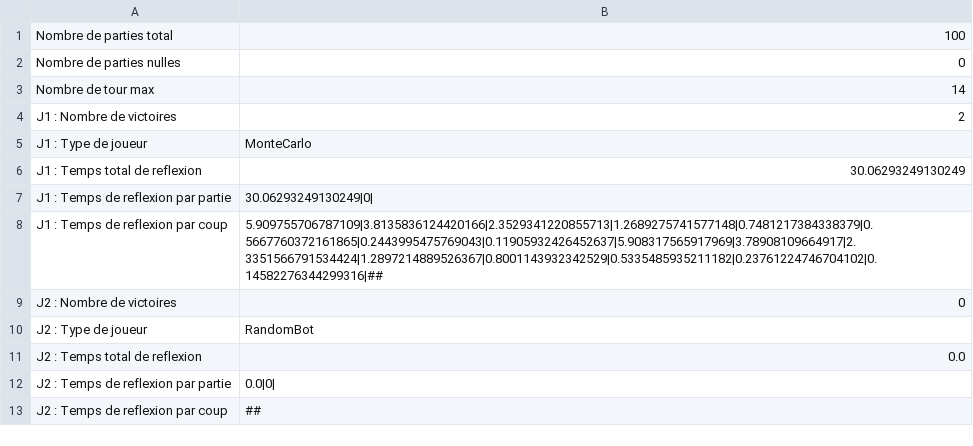
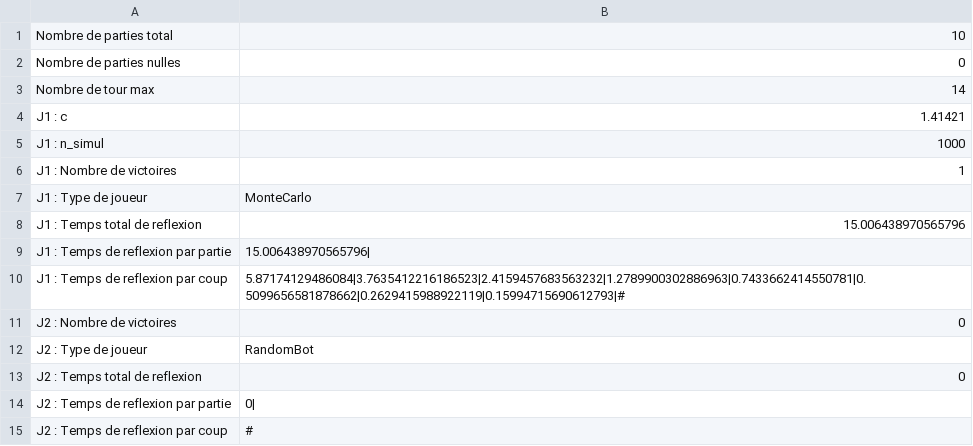
Before and after one commit to mrinuccini/Quarto_TIPE, a CSV file: resultats.csv, drawn as a sheet.

```diff
--- a/resultats.csv
+++ b/resultats.csv
@@ -1,13 +1,15 @@
-Nombre de parties total, 100
+Nombre de parties total, 10
 Nombre de parties nulles, 0
 Nombre de tour max, 14
-J1 : Nombre de victoires, 2
+J1 : c, 1.41421
+J1 : n_simul, 1000
+J1 : Nombre de victoires, 1
 J1 : Type de joueur, MonteCarlo
-J1 : Temps total de reflexion, 30.06293249130249
-J1 : Temps de reflexion par partie, 30.06293249130249|0|
-J1 : Temps de reflexion par coup, 5.909755706787109|3.8135836124420166|2.3529341220855713|1.2689275741577148|0.7481217384338379|0.5667760372161865|0.2443995475769043|0.11905932426452637|5.908317565917969|3.78908109664917|2.3351566791534424|1.2897214889526367|0.8001143932342529|0.5335485935211182|0.23761224746704102|0.14582276344299316|##
+J1 : Temps total de reflexion, 15.006438970565796
+J1 : Temps de reflexion par partie, 15.006438970565796|
+J1 : Temps de reflexion par coup, 5.87174129486084|3.7635412216186523|2.4159457683563232|1.2789900302886963|0.7433662414550781|0.5099656581878662|0.2629415988922119|0.15994715690612793|#
 J2 : Nombre de victoires, 0
 J2 : Type de joueur, RandomBot
-J2 : Temps total de reflexion, 0.0
-J2 : Temps de reflexion par partie, 0.0|0|
-J2 : Temps de reflexion par coup, ##
+J2 : Temps total de reflexion, 0
+J2 : Temps de reflexion par partie, 0|
+J2 : Temps de reflexion par coup, #
```
Also changed, not shown: 4 other files.
